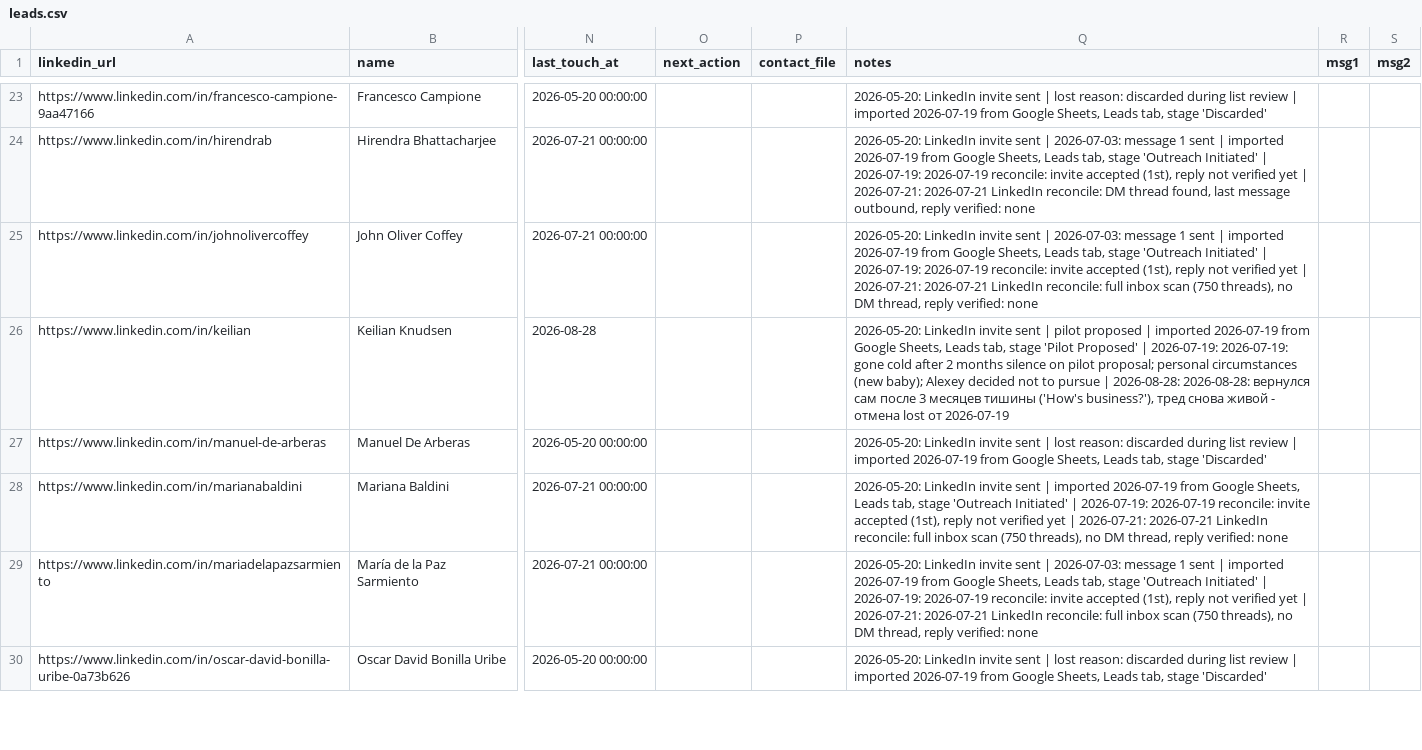
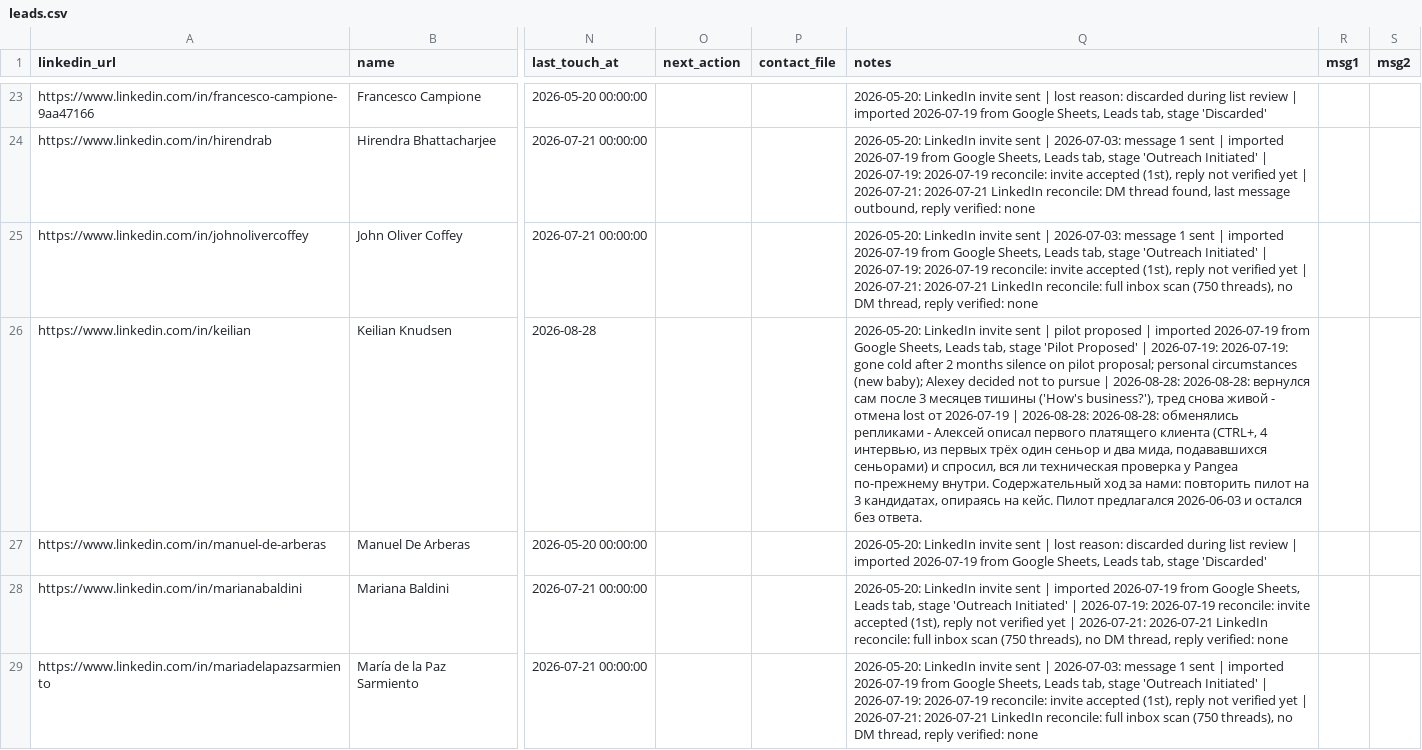
Before and after one commit to aborovkov/hiresignal_sales_brain, a CSV file: crm/leads.csv, drawn as a sheet; only a part is shown, gaps mark what is left out; the shorter side is filled out with more unchanged rows; the diff names each change by its address in the sheet, - before the commit and + after, or states it on an @@ line.

```diff
--- a/crm/leads.csv
+++ b/crm/leads.csv
-Q26 (notes): …от 2026-07-19
+Q26 (notes): …от 2026-07-19 | 2026-08-28: 2026-08-28: обменялись репликами - Алексей описал первого платящего клиента (CTRL+, 4 интервью, из первых трёх один сеньор и два мида, подававшихся сеньорами) и спросил, вся ли техническая проверка у Pangea по-прежнему внутри. Содержательный ход за нами: повторить пилот на 3 кандидатах, опираясь на кейс. Пилот предлагался 2026-06-03 и остался без ответа.
```
Also changed, not shown: crm/events.csv.
